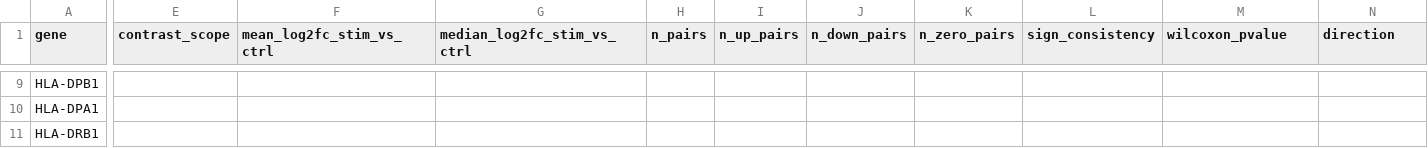
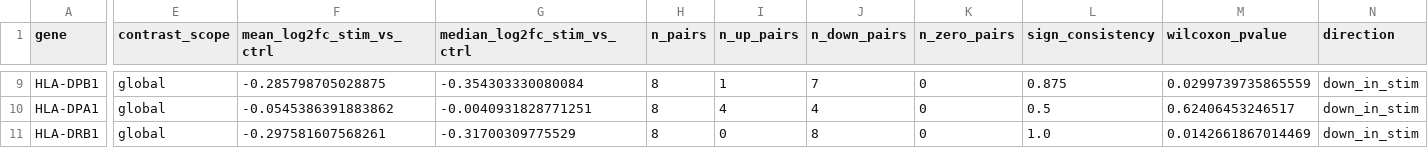
Before and after one commit to opencasestudies/ocs-bio-latent-variable, a CSV file: data/processed/figures/source_tables/r/figure_viz_identity_pattern_directionality_source.csv, drawn as a sheet; only a part is shown, gaps mark what is left out; the diff covers the shown part only; the diff names each change by its address in the sheet, - before the commit and + after, or states it on an @@ line.

```diff
--- a/data/processed/figures/source_tables/r/figure_viz_identity_pattern_directionality_source.csv
+++ b/data/processed/figures/source_tables/r/figure_viz_identity_pattern_directionality_source.csv
-E9:E11 (contrast_scope): (empty)
+E9:E11 (contrast_scope): global
-F9 (mean_log2fc_stim_vs_ctrl): (empty)
+F9 (mean_log2fc_stim_vs_ctrl): -0.285798705028875
-G9 (median_log2fc_stim_vs_ctrl): (empty)
+G9 (median_log2fc_stim_vs_ctrl): -0.354303330080084
-H9:H11 (n_pairs): (empty)
+H9:H11 (n_pairs): 8
-I9 (n_up_pairs): (empty)
+I9 (n_up_pairs): 1
-J9 (n_down_pairs): (empty)
+J9 (n_down_pairs): 7
-K9:K11 (n_zero_pairs): (empty)
+K9:K11 (n_zero_pairs): 0
-L9 (sign_consistency): (empty)
+L9 (sign_consistency): 0.875
-M9 (wilcoxon_pvalue): (empty)
+M9 (wilcoxon_pvalue): 0.0299739735865559
-N9:N11 (direction): (empty)
+N9:N11 (direction): down_in_stim
-F10 (mean_log2fc_stim_vs_ctrl): (empty)
+F10 (mean_log2fc_stim_vs_ctrl): -0.0545386391883862
-G10 (median_log2fc_stim_vs_ctrl): (empty)
+G10 (median_log2fc_stim_vs_ctrl): -0.0040931828771251
-I10 (n_up_pairs): (empty)
+I10 (n_up_pairs): 4
-J10 (n_down_pairs): (empty)
+J10 (n_down_pairs): 4
-L10 (sign_consistency): (empty)
+L10 (sign_consistency): 0.5
-M10 (wilcoxon_pvalue): (empty)
+M10 (wilcoxon_pvalue): 0.62406453246517
-F11 (mean_log2fc_stim_vs_ctrl): (empty)
+F11 (mean_log2fc_stim_vs_ctrl): -0.297581607568261
-G11 (median_log2fc_stim_vs_ctrl): (empty)
+G11 (median_log2fc_stim_vs_ctrl): -0.31700309775529
-I11 (n_up_pairs): (empty)
+I11 (n_up_pairs): 0
-J11 (n_down_pairs): (empty)
+J11 (n_down_pairs): 8
-L11 (sign_consistency): (empty)
+L11 (sign_consistency): 1.0
-M11 (wilcoxon_pvalue): (empty)
+M11 (wilcoxon_pvalue): 0.0142661867014469
```
Also changed, not shown: 80 edited cells elsewhere in this file, data/processed/figures/source_tables/r/figure_viz_top_gene_directionality_source.csv, data/processed/selected_model_k6/r/pattern_direction_summary.csv, 40 other files.
